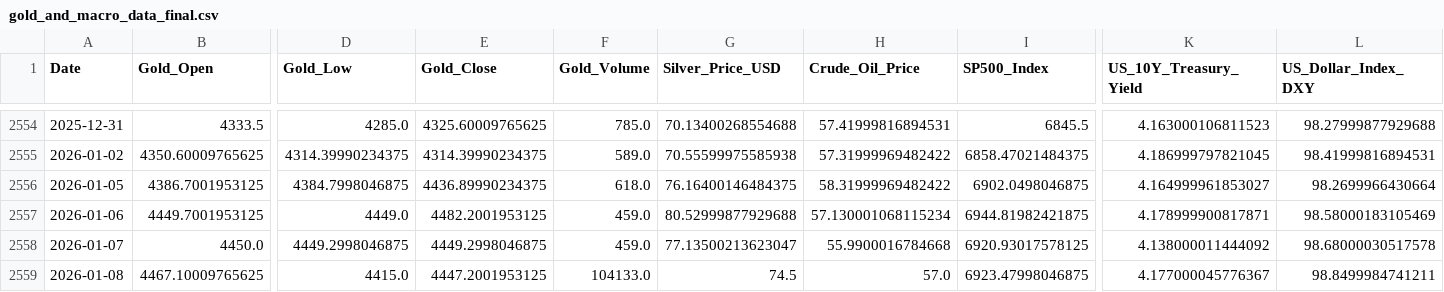
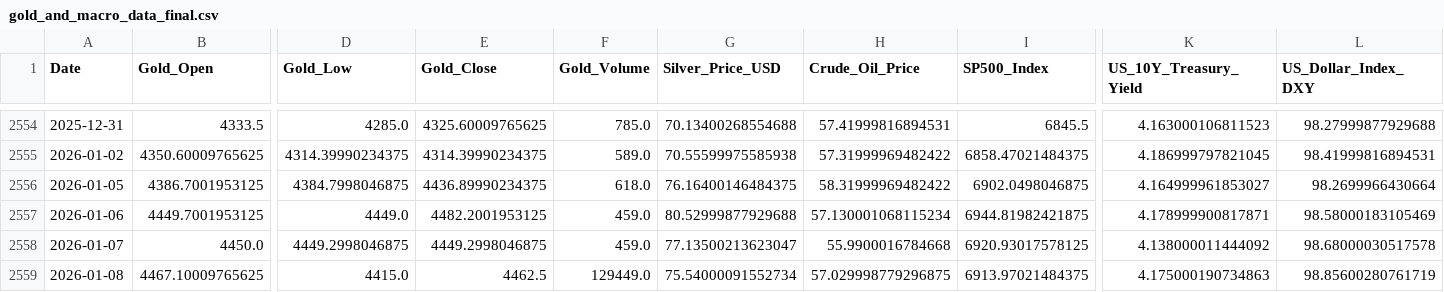
Before and after one commit to Kanisorn001/Project, a CSV file: gold_and_macro_data_final.csv, drawn as a sheet; only a part is shown, gaps mark what is left out; the diff names each change by its address in the sheet, - before the commit and + after, or states it on an @@ line.

```diff
--- a/gold_and_macro_data_final.csv
+++ b/gold_and_macro_data_final.csv
-E2559 (Gold_Close): 4447.2001953125
+E2559 (Gold_Close): 4462.5
-F2559 (Gold_Volume): 104133.0
+F2559 (Gold_Volume): 129449.0
-G2559 (Silver_Price_USD): 74.5
+G2559 (Silver_Price_USD): 75.54000091552734
-H2559 (Crude_Oil_Price): 57.0
+H2559 (Crude_Oil_Price): 57.029998779296875
-I2559 (SP500_Index): 6923.47998046875
+I2559 (SP500_Index): 6913.97021484375
-K2559 (US_10Y_Treasury_Yield): 4.177000045776367
+K2559 (US_10Y_Treasury_Yield): 4.175000190734863
-L2559 (US_Dollar_Index_DXY): 98.8499984741211
+L2559 (US_Dollar_Index_DXY): 98.85600280761719
```
